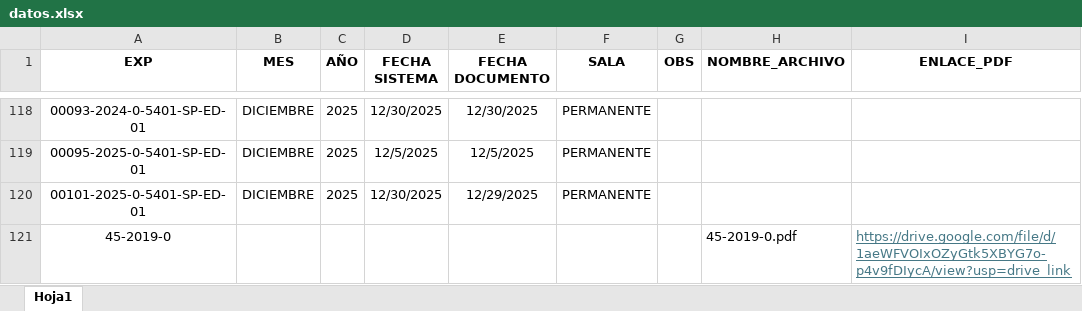
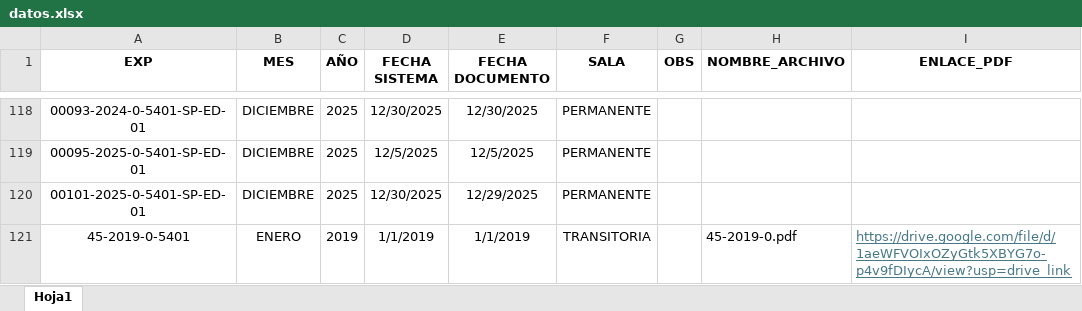
Before and after one commit to Xesko016/dashboard-extincion-dominio, an Excel workbook: datos.xlsx, sheet Hoja1, drawn as a sheet; only a part is shown, gaps mark what is left out; values as stored, in another font and other column widths than the file's, no borders; removed rows and columns are numbered as before the commit, all else as after; the diff names each change by its address in the sheet, - before the commit and + after, or states it on an @@ line.

Commit message:
Add files via upload

```diff
--- a/datos.xlsx (sheet Hoja1)
+++ b/datos.xlsx (sheet Hoja1)
-row 121: 45-2019-0 |  |  |  |  |  |  | 45-2019-0.pdf | https://drive.google.com/file/d/1aeWFVOIxOZyGtk5XBYG7o-p4v9fDIycA/view?usp=drive_link
+row 121: 45-2019-0-5401 | ENERO | 2019 | 1/1/2019 | 1/1/2019 | TRANSITORIA |  | 45-2019-0.pdf | https://drive.google.com/file/d/1aeWFVOIxOZyGtk5XBYG7o-p4v9fDIycA/view?usp=drive_link
```
